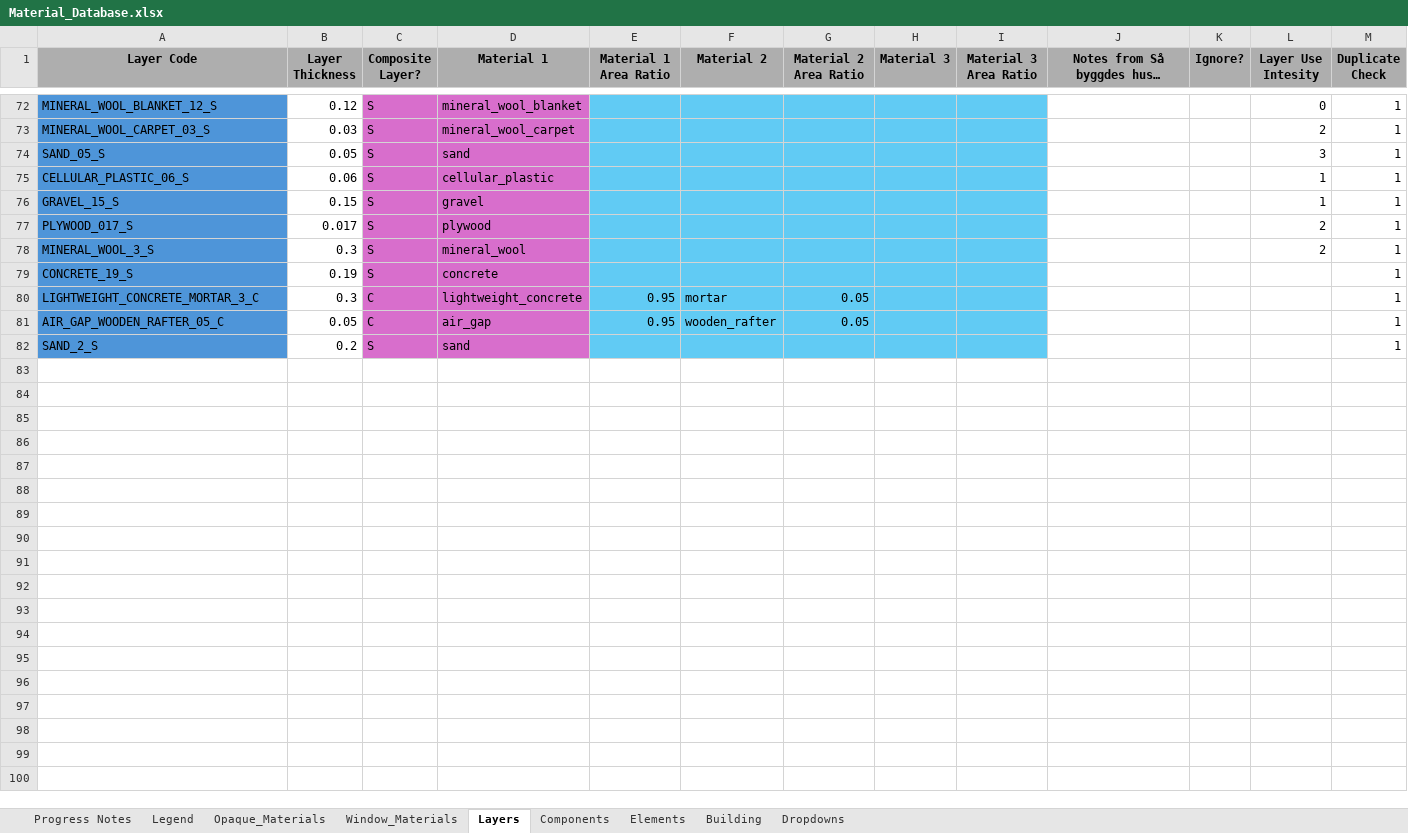
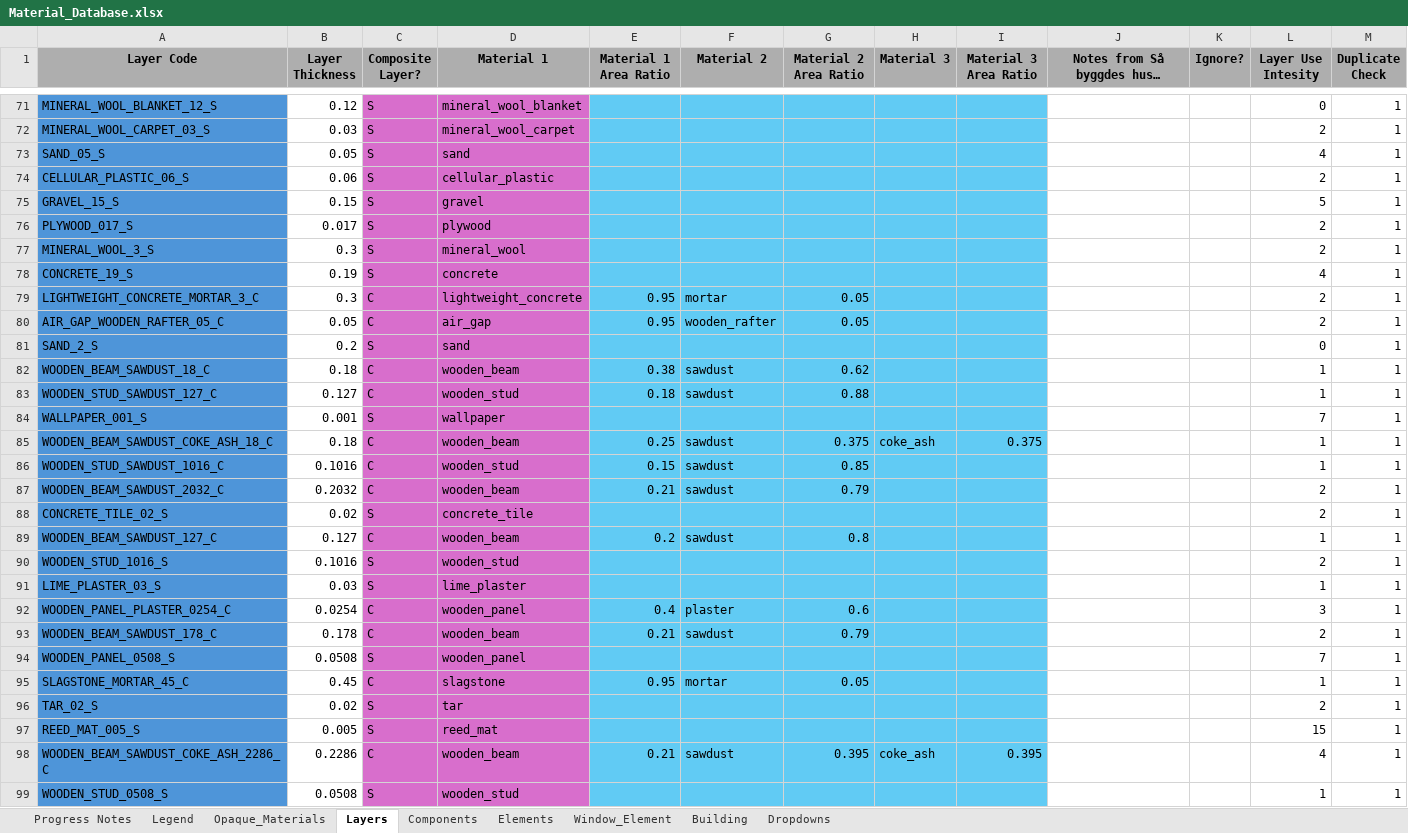
Before and after one commit to SB-Chalmers/epsm_data, an Excel workbook: Data/Material_Database.xlsx, sheet Layers, drawn as a sheet; only a part is shown, gaps mark what is left out; long unchanged cells end in …; values as stored, in another font and other column widths than the file's, no borders; conditional formats not drawn; addresses are those after the commit; the diff covers the shown part only; the diff names each change by its address in the sheet, - before the commit and + after, or states it on an @@ line.

Commit message:
code migration
Done so far:
- Migrated code and separated out class functionality
- Added tools folder with graph + material_json converter (EnergyPlusConverter.py) for material input to grasshopper
- Added db and loader folders in infra
- exporter for json files (flat dicts can be accessed from Loader functions with instance.to dict())
- Window elements works w the rest of workflow (need to check on all properties)

To do:
- database and graph doesn't include windows
- utilities need to be moved from loader file
- Misc support functions need a proper place
- docstrings all over

```diff
--- a/Data/Material_Database.xlsx (sheet Layers)
+++ b/Data/Material_Database.xlsx (sheet Layers)
-sheet tab: Window_Materials
+sheet tab: Window_Element
@@ sheet tab order changed: Progress Notes | Legend | Opaque_Materials | Layers | Components | Elements | Window_Element | Building | Dropdowns @@
-L73 (Layer Use Intesity): 3
+L73 (Layer Use Intesity): 4
-L74 (Layer Use Intesity): 1
+L74 (Layer Use Intesity): 2
-L75 (Layer Use Intesity): 1
+L75 (Layer Use Intesity): 5
-L78 (Layer Use Intesity): (empty)
+L78 (Layer Use Intesity): 4
-L79:L80 (Layer Use Intesity): (empty)
+L79:L80 (Layer Use Intesity): 2
-L81 (Layer Use Intesity): (empty)
+L81 (Layer Use Intesity): 0
+row 82: WOODEN_BEAM_SAWDUST_18_C | 0.18 | C | wooden_beam | 0.38 | sawdust | 0.62 |  |  |  |  | 1 | 1
+row 83: WOODEN_STUD_SAWDUST_127_C | 0.127 | C | wooden_stud | 0.18 | sawdust | 0.88 |  |  |  |  | 1 | 1
+row 84: WALLPAPER_001_S | 0.001 | S | wallpaper |  |  |  |  |  |  |  | 7 | 1
+row 85: WOODEN_BEAM_SAWDUST_COKE_ASH_18_C | 0.18 | C | wooden_beam | 0.25 | sawdust | 0.375 | coke_ash | 0.375 |  |  | 1 | 1
+row 86: WOODEN_STUD_SAWDUST_1016_C | 0.1016 | C | wooden_stud | 0.15 | sawdust | 0.85 |  |  |  |  | 1 | 1
+row 87: WOODEN_BEAM_SAWDUST_2032_C | 0.2032 | C | wooden_beam | 0.21 | sawdust | 0.79 |  |  |  |  | 2 | 1
+row 88: CONCRETE_TILE_02_S | 0.02 | S | concrete_tile |  |  |  |  |  |  |  | 2 | 1
+row 89: WOODEN_BEAM_SAWDUST_127_C | 0.127 | C | wooden_beam | 0.2 | sawdust | 0.8 |  |  |  |  | 1 | 1
+row 90: WOODEN_STUD_1016_S | 0.1016 | S | wooden_stud |  |  |  |  |  |  |  | 2 | 1
+row 91: LIME_PLASTER_03_S | 0.03 | S | lime_plaster |  |  |  |  |  |  |  | 1 | 1
+row 92: WOODEN_PANEL_PLASTER_0254_C | 0.0254 | C | wooden_panel | 0.4 | plaster | 0.6 |  |  |  |  | 3 | 1
+row 93: WOODEN_BEAM_SAWDUST_178_C | 0.178 | C | wooden_beam | 0.21 | sawdust | 0.79 |  |  |  |  | 2 | 1
+row 94: WOODEN_PANEL_0508_S | 0.0508 | S | wooden_panel |  |  |  |  |  |  |  | 7 | 1
+row 95: SLAGSTONE_MORTAR_45_C | 0.45 | C | slagstone | 0.95 | mortar | 0.05 |  |  |  |  | 1 | 1
+row 96: TAR_02_S | 0.02 | S | tar |  |  |  |  |  |  |  | 2 | 1
+row 97: REED_MAT_005_S | 0.005 | S | reed_mat |  |  |  |  |  |  |  | 15 | 1
+row 98: WOODEN_BEAM_SAWDUST_COKE_ASH_2286_C | 0.2286 | C | wooden_beam | 0.21 | sawdust | 0.395 | coke_ash | 0.395 |  |  | 4 | 1
+row 99: WOODEN_STUD_0508_S | 0.0508 | S | wooden_stud |  |  |  |  |  |  |  | 1 | 1
```
Also changed, not shown: 62 added rows, 3 removed rows and 29 edited cells elsewhere in this sheet, sheet Components, sheet Elements, sheet Building, sheet Progress Notes, sheet Window_Element, sheet Opaque_Materials, 1 more sheet, formulas that keep their value, 51 other files.
